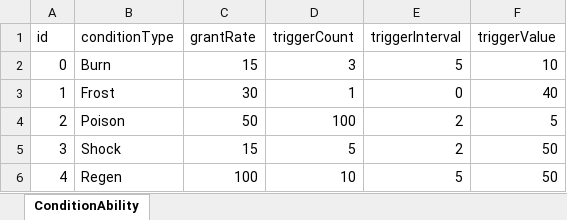
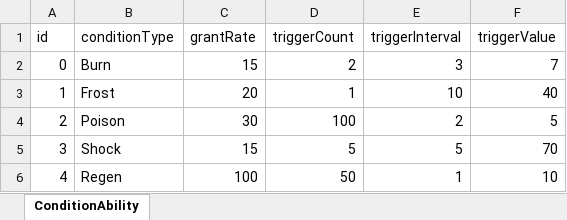
Before and after one commit to IdaKyosuke/Game_Team, an Excel workbook: Assets/Excel/Condition/ConditionData.xlsx, sheet ConditionAbility, drawn as a sheet; values as stored, in another font and other column widths than the file's, no borders; the diff names each change by its address in the sheet, - before the commit and + after, or states it on an @@ line.

```diff
--- a/Assets/Excel/Condition/ConditionData.xlsx (sheet ConditionAbility)
+++ b/Assets/Excel/Condition/ConditionData.xlsx (sheet ConditionAbility)
-D2 (triggerCount): 3
+D2 (triggerCount): 2
-E2 (triggerInterval): 5
+E2 (triggerInterval): 3
-F2 (triggerValue): 10
+F2 (triggerValue): 7
-C3 (grantRate): 30
+C3 (grantRate): 20
-E3 (triggerInterval): 0
+E3 (triggerInterval): 10
-C4 (grantRate): 50
+C4 (grantRate): 30
-E5 (triggerInterval): 2
+E5 (triggerInterval): 5
-F5 (triggerValue): 50
+F5 (triggerValue): 70
-D6 (triggerCount): 10
+D6 (triggerCount): 50
-E6 (triggerInterval): 5
+E6 (triggerInterval): 1
-F6 (triggerValue): 50
+F6 (triggerValue): 10
```
Also changed, not shown: 12 other files.
